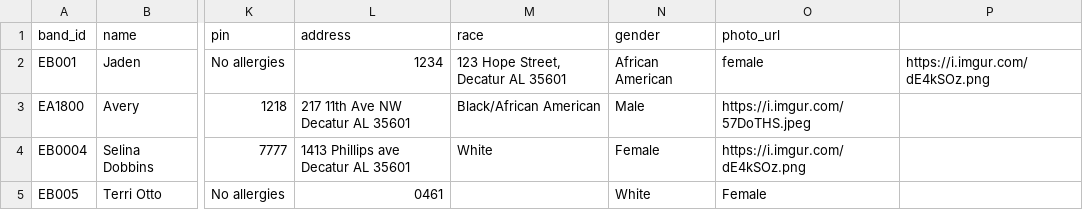
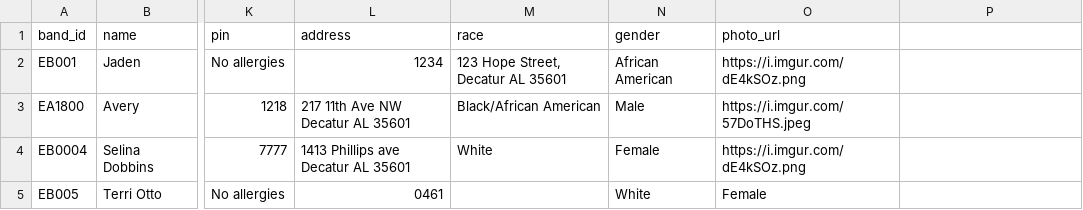
Before and after one commit to Ave4prezi/empowerbands, a CSV file: customers.csv, drawn as a sheet; only a part is shown, gaps mark what is left out; the diff names each change by its address in the sheet, - before the commit and + after, or states it on an @@ line.

Commit message:
Restore customer data with header in customers.csv
Re-added customer data after removing header line.

```diff
--- a/customers.csv
+++ b/customers.csv
-O2 (photo_url): female
+O2 (photo_url): https://i.imgur.com/dE4kSOz.png
-P2: https://i.imgur.com/dE4kSOz.png
+P2: (empty)
```
